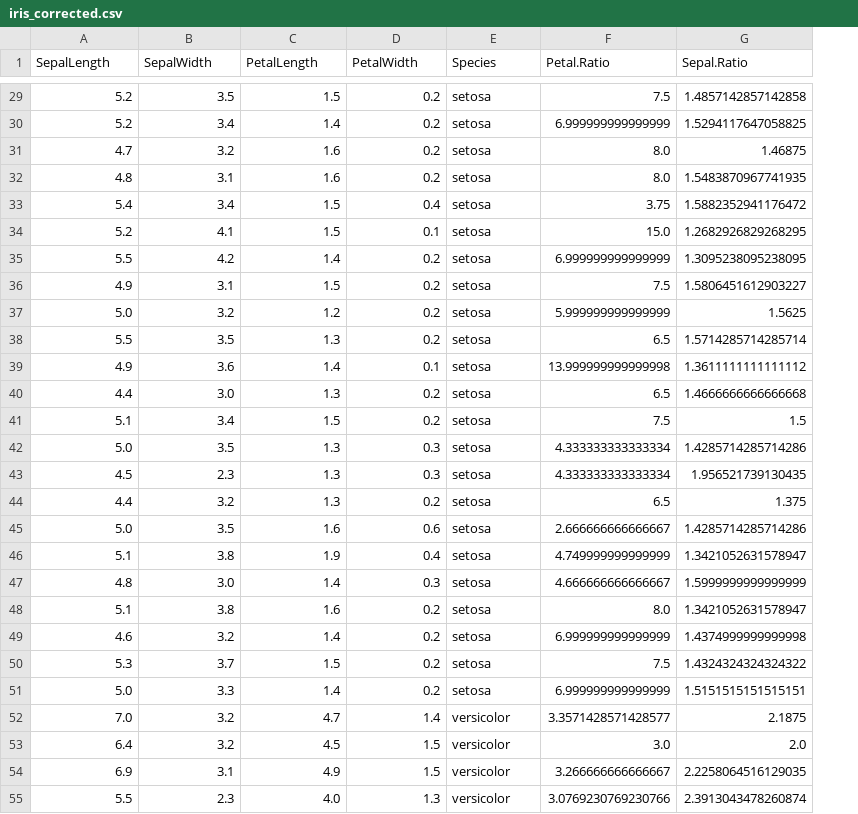
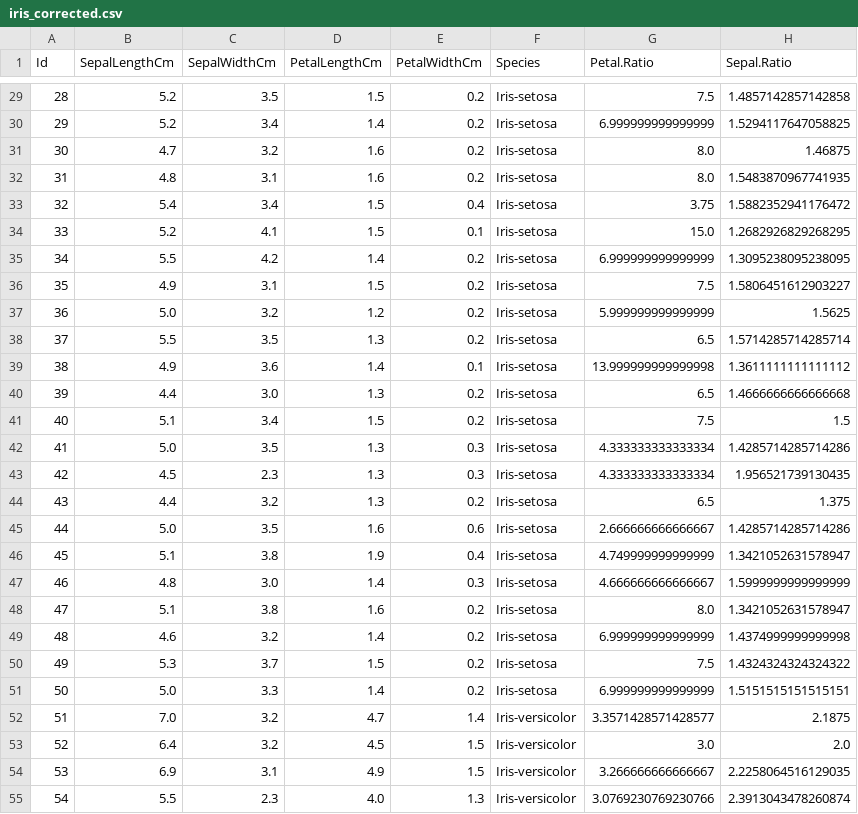
Before and after one commit to zzw-bit/data-analysis-course, a CSV file: iris_corrected.csv, drawn as a sheet; only a part is shown, gaps mark what is left out; addresses are those after the commit; the diff covers the shown part only; the diff names each change by its address in the sheet, - before the commit and + after, or states it on an @@ line.

```diff
--- a/iris_corrected.csv
+++ b/iris_corrected.csv
+column A (Id), rows 29-55: 28 | 29 | 30 | 31 | 32 | 33 | 34 | 35 | 36 | 37 | 38 | 39 | 40 | 41 | 42 | 43 | 44 | 45 | 46 | 47 | 48 | 49 | 50 | 51 | 52 | 53 | 54
-B1: SepalLength
+B1: SepalLengthCm
-C1: SepalWidth
+C1: SepalWidthCm
-D1: PetalLength
+D1: PetalLengthCm
-E1: PetalWidth
+E1: PetalWidthCm
-F29:F51 (Species): setosa
+F29:F51 (Species): Iris-setosa
-F52:F55 (Species): versicolor
+F52:F55 (Species): Iris-versicolor
```
Also changed, not shown: 123 edited cells elsewhere in this file.
